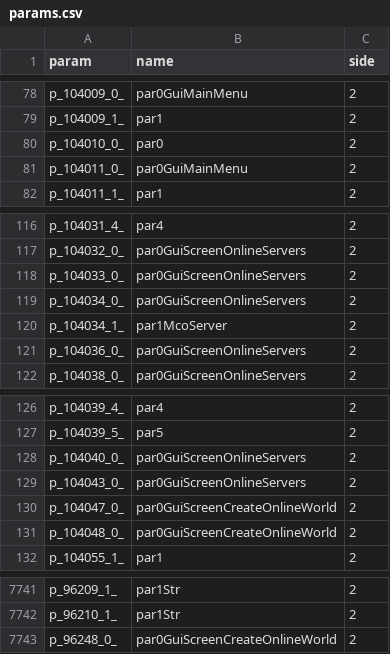
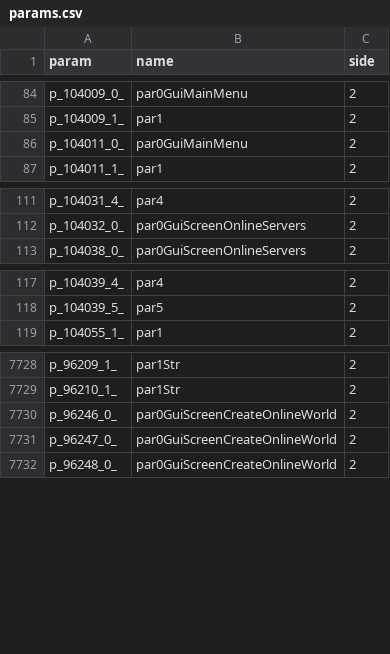
Before and after one commit to MinecraftForge/MinecraftForge, a CSV file: fml/conf/params.csv, drawn as a sheet; only a part is shown, gaps mark what is left out; removed rows and columns are numbered as before the commit, all else as after; the diff covers the shown part only; the diff names each change by its address in the sheet, - before the commit and + after, or states it on an @@ line.

```diff
--- a/fml/conf/params.csv
+++ b/fml/conf/params.csv
-row 80: p_104010_0_ | par0 | 2
-row 118: p_104033_0_ | par0GuiScreenOnlineServers | 2
-row 119: p_104034_0_ | par0GuiScreenOnlineServers | 2
-row 120: p_104034_1_ | par1McoServer | 2
-row 121: p_104036_0_ | par0GuiScreenOnlineServers | 2
-row 128: p_104040_0_ | par0GuiScreenOnlineServers | 2
-row 129: p_104043_0_ | par0GuiScreenOnlineServers | 2
-row 130: p_104047_0_ | par0GuiScreenCreateOnlineWorld | 2
-row 131: p_104048_0_ | par0GuiScreenCreateOnlineWorld | 2
+row 7730: p_96246_0_ | par0GuiScreenCreateOnlineWorld | 2
+row 7731: p_96247_0_ | par0GuiScreenCreateOnlineWorld | 2
```
Also changed, not shown: 17 added rows and 10 removed rows elsewhere in this file, 1 other file.
